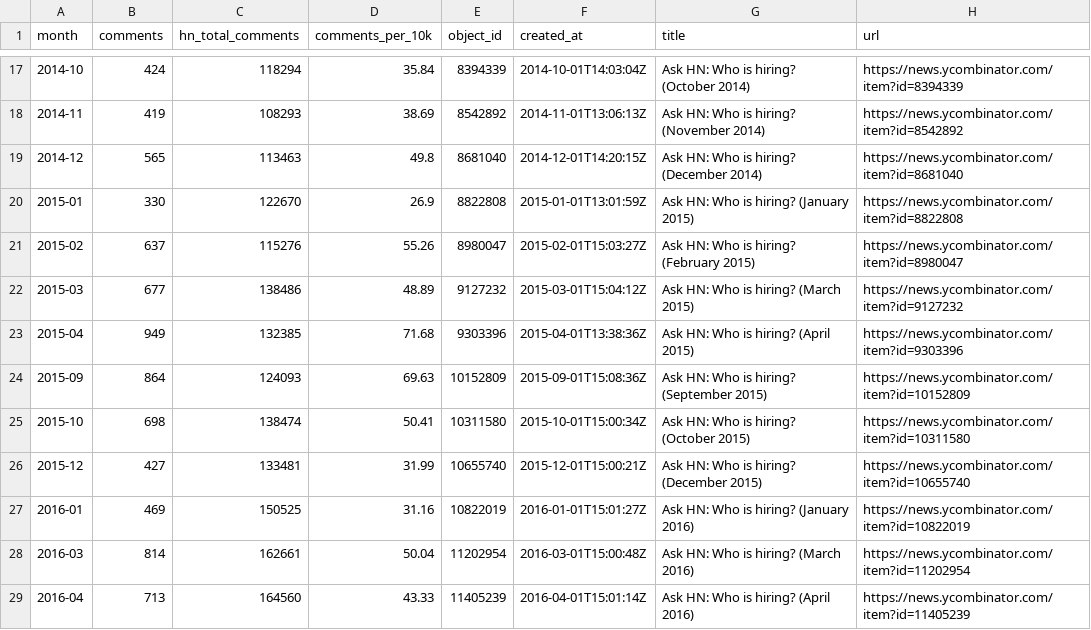
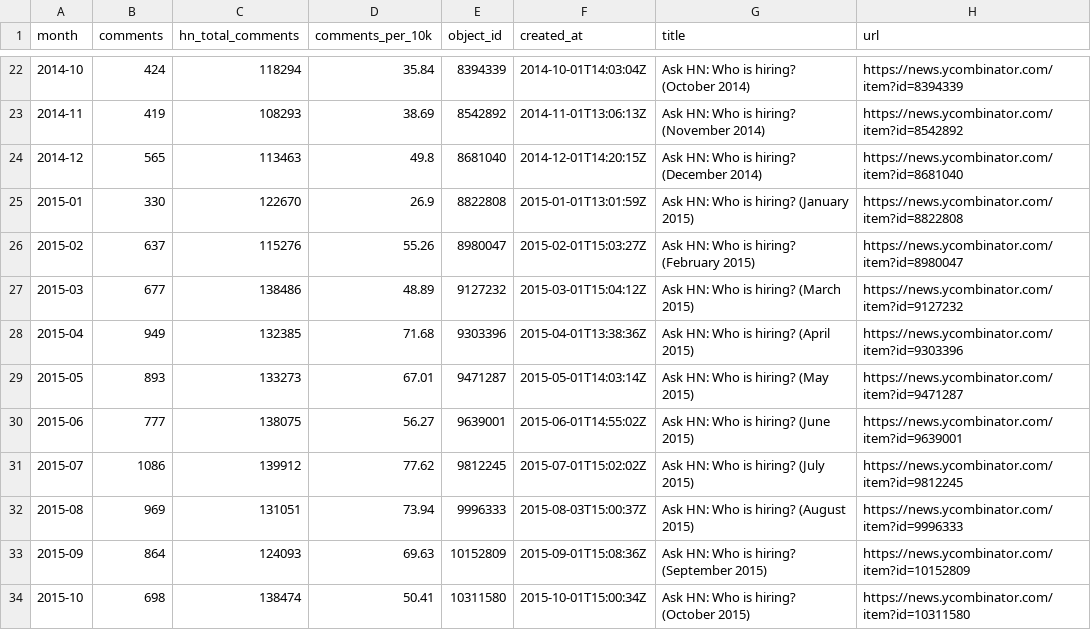
Before and after one commit to josusanmartin/HNhiring, a CSV file: who_is_hiring_comments.csv, drawn as a sheet; only a part is shown, gaps mark what is left out; the shorter side is filled out with more unchanged rows; the diff covers the shown part only; the diff names each change by its address in the sheet, - before the commit and + after, or states it on an @@ line.

```diff
--- a/who_is_hiring_comments.csv
+++ b/who_is_hiring_comments.csv
+row 29: 2015-05 | 893 | 133273 | 67.01 | 9471287 | 2015-05-01T14:03:14Z | Ask HN: Who is hiring? (May 2015) | https://news.ycombinator.com/item?id=9471287
+row 30: 2015-06 | 777 | 138075 | 56.27 | 9639001 | 2015-06-01T14:55:02Z | Ask HN: Who is hiring? (June 2015) | https://news.ycombinator.com/item?id=9639001
+row 31: 2015-07 | 1086 | 139912 | 77.62 | 9812245 | 2015-07-01T15:02:02Z | Ask HN: Who is hiring? (July 2015) | https://news.ycombinator.com/item?id=9812245
+row 32: 2015-08 | 969 | 131051 | 73.94 | 9996333 | 2015-08-03T15:00:37Z | Ask HN: Who is hiring? (August 2015) | https://news.ycombinator.com/item?id=9996333
```
Also changed, not shown: 9 added rows and 53 edited cells elsewhere in this file, wih_category_counts.csv, wih_category_counts_per_10k.csv, 5 other files.
